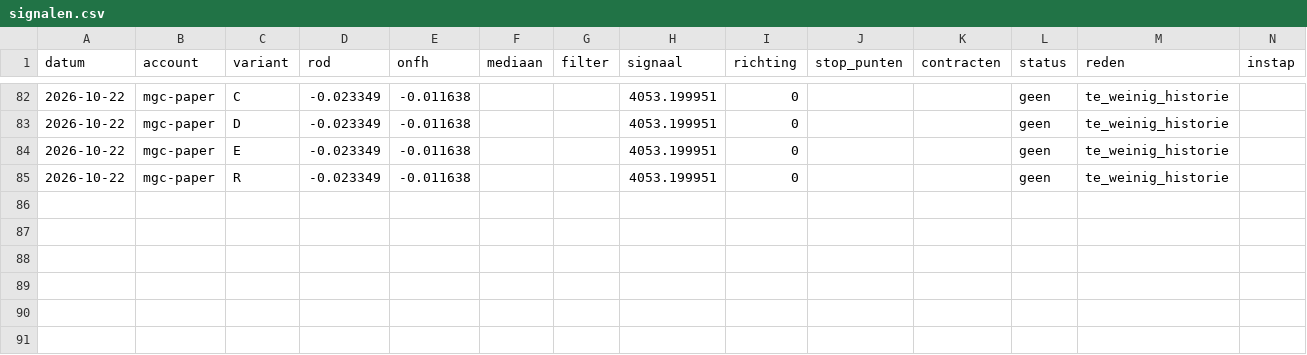
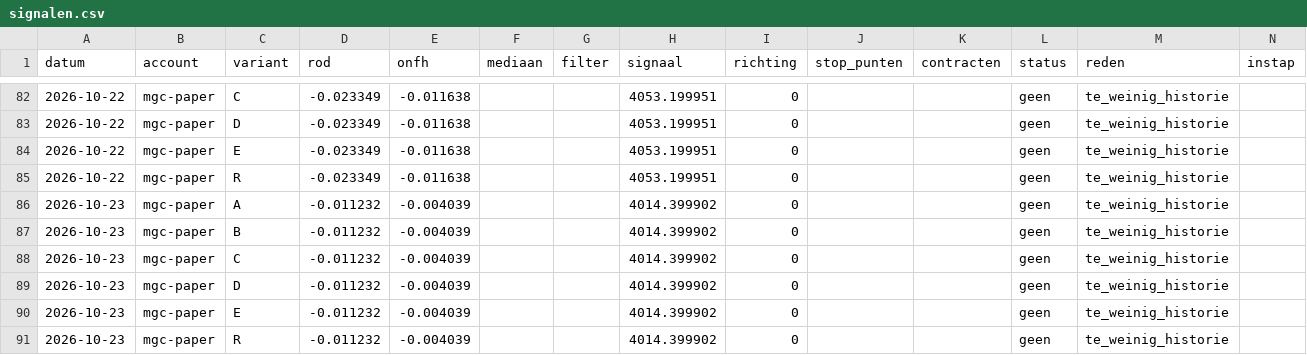
Before and after one commit to mylanreijnen2003-bot/TBotai, a CSV file: futures/mgc_paper/logs/signalen.csv, drawn as a sheet; only a part is shown, gaps mark what is left out; rows hold the shown columns only; the diff names each change by its address in the sheet, - before the commit and + after, or states it on an @@ line.

```diff
--- a/futures/mgc_paper/logs/signalen.csv
+++ b/futures/mgc_paper/logs/signalen.csv
+row 86: 2026-10-23 | mgc-paper | A | -0.011232 | -0.004039 |  |  | 4014.399902 | 0 |  |  | geen | te_weinig_historie
+row 87: 2026-10-23 | mgc-paper | B | -0.011232 | -0.004039 |  |  | 4014.399902 | 0 |  |  | geen | te_weinig_historie
+row 88: 2026-10-23 | mgc-paper | C | -0.011232 | -0.004039 |  |  | 4014.399902 | 0 |  |  | geen | te_weinig_historie
+row 89: 2026-10-23 | mgc-paper | D | -0.011232 | -0.004039 |  |  | 4014.399902 | 0 |  |  | geen | te_weinig_historie
+row 90: 2026-10-23 | mgc-paper | E | -0.011232 | -0.004039 |  |  | 4014.399902 | 0 |  |  | geen | te_weinig_historie
+row 91: 2026-10-23 | mgc-paper | R | -0.011232 | -0.004039 |  |  | 4014.399902 | 0 |  |  | geen | te_weinig_historie
```
Also changed, not shown: futures/mgc_paper/koersen/dagen.csv, futures/mgc_paper/verwerkt.csv, 5 other files.
